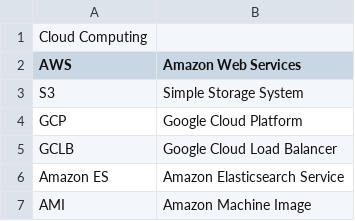
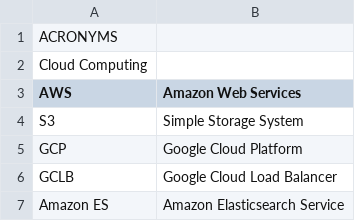
Before and after one commit to li-berty/csv-base, a CSV file: acronyms.csv, drawn as a sheet; only a part is shown; the shorter side is filled out with more unchanged rows.

Commit message:
acronyms.csv

```diff
--- a/acronyms.csv
+++ b/acronyms.csv
@@ -1 +1,2 @@
+ACRONYMS,,
 Cloud Computing,,
```
